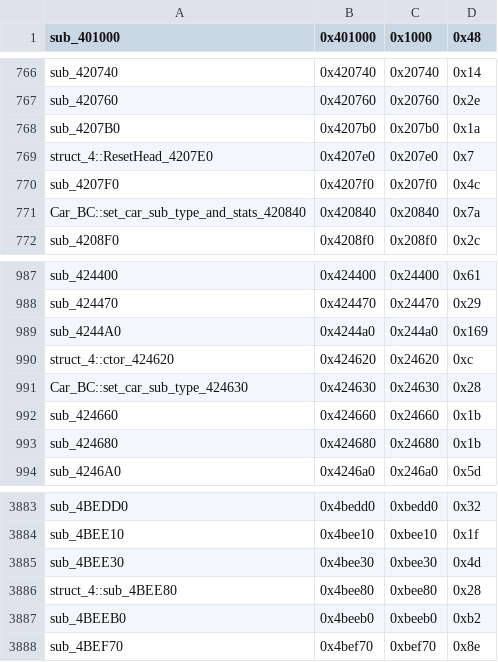
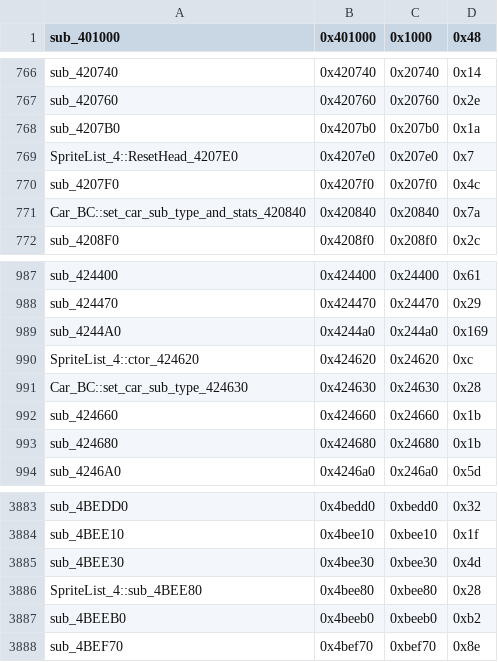
Before and after one commit to CriminalRETeam/gta2_re, a CSV file: Scripts/bin_comp/og_function_data_v96f.csv, drawn as a sheet; only a part is shown, gaps mark what is left out.

```diff
--- a/Scripts/bin_comp/og_function_data_v96f.csv
+++ b/Scripts/bin_comp/og_function_data_v96f.csv
@@ -768,3 +768,3 @@ sub_420760,0x420760,0x20760,0x2e
 sub_4207B0,0x4207b0,0x207b0,0x1a
-struct_4::ResetHead_4207E0,0x4207e0,0x207e0,0x7
+SpriteList_4::ResetHead_4207E0,0x4207e0,0x207e0,0x7
 sub_4207F0,0x4207f0,0x207f0,0x4c
@@ -989,3 +989,3 @@ sub_424470,0x424470,0x24470,0x29
 sub_4244A0,0x4244a0,0x244a0,0x169
-struct_4::ctor_424620,0x424620,0x24620,0xc
+SpriteList_4::ctor_424620,0x424620,0x24620,0xc
 Car_BC::set_car_sub_type_424630,0x424630,0x24630,0x28
@@ -3885,3 +3885,3 @@ sub_4BEE10,0x4bee10,0xbee10,0x1f
 sub_4BEE30,0x4bee30,0xbee30,0x4d
-struct_4::sub_4BEE80,0x4bee80,0xbee80,0x28
+SpriteList_4::sub_4BEE80,0x4bee80,0xbee80,0x28
 sub_4BEEB0,0x4beeb0,0xbeeb0,0xb2
```
Also changed, not shown: Scripts/bin_comp/og_function_data_v105.csv, 19 other files.
